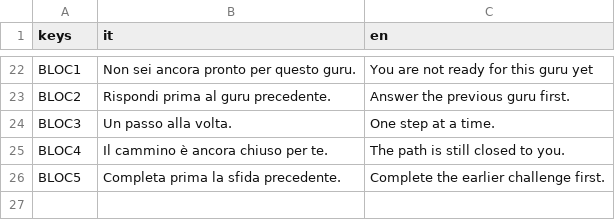
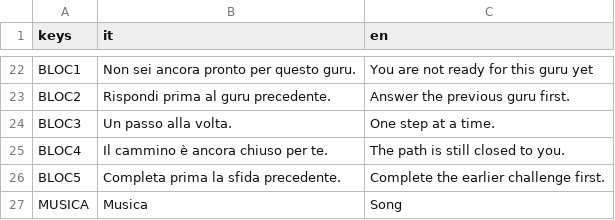
Before and after one commit to matteomaruca0/CritterKeepers, a CSV file: critter-keepers-project/translations.csv, drawn as a sheet; only a part is shown, gaps mark what is left out.

```diff
--- a/critter-keepers-project/translations.csv
+++ b/critter-keepers-project/translations.csv
@@ -26 +26,2 @@ BLOC4, Il cammino è ancora chiuso per te., The path is still closed to you.
 BLOC5, Completa prima la sfida precedente., Complete the earlier challenge first.
+MUSICA, Musica, Song
```
Also changed, not shown: 13 other files.
